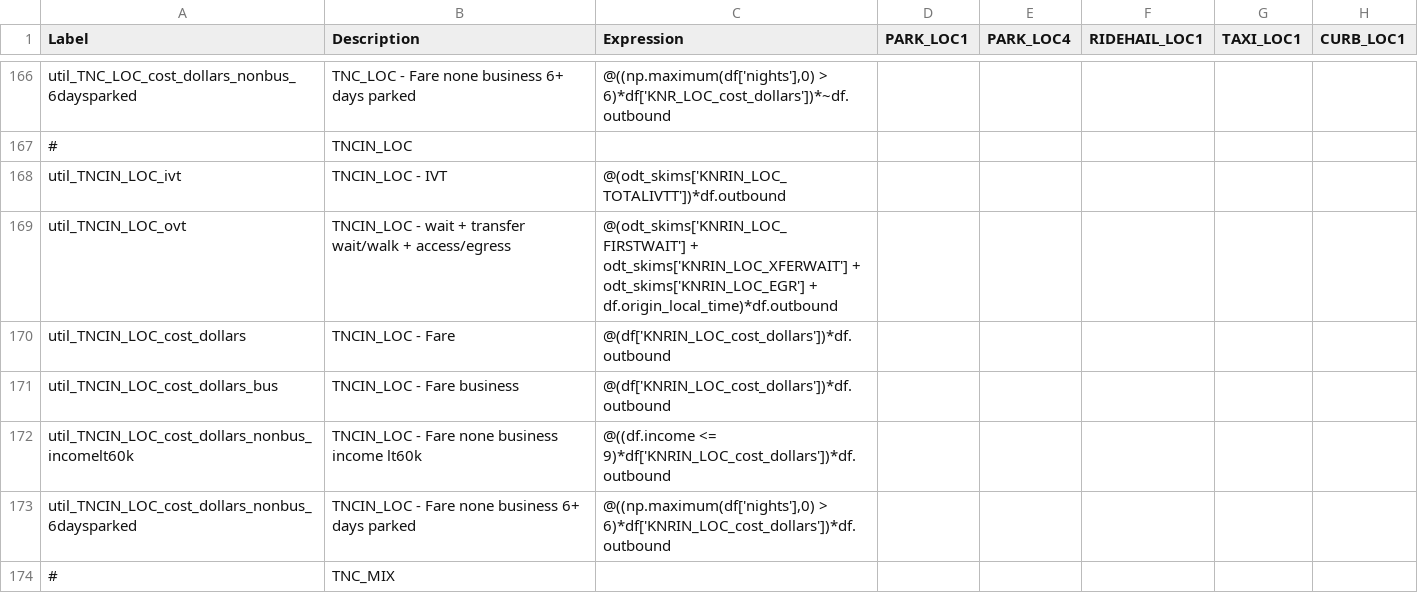
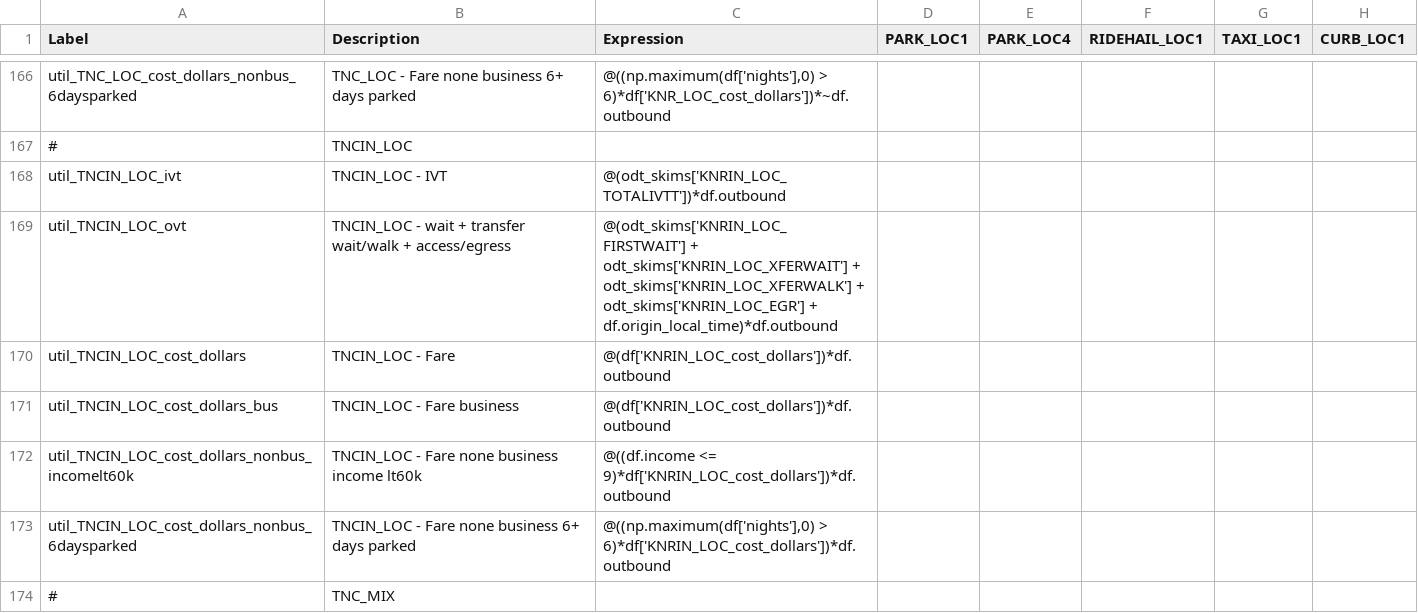
Before and after one commit to SANDAG/ABM, a CSV file: src/asim/configs/airport.SAN/trip_mode_choice.csv, drawn as a sheet; only a part is shown, gaps mark what is left out; the diff covers the shown part only; the diff names each change by its address in the sheet, - before the commit and + after, or states it on an @@ line.

Commit message:
bugfix: added xferwalk times to ovt utils in SAN similar to CBX

```diff
--- a/src/asim/configs/airport.SAN/trip_mode_choice.csv
+++ b/src/asim/configs/airport.SAN/trip_mode_choice.csv
-C169 (Expression): …odt_skims['KNRIN_LOC_XFERWAIT'] + odt_skims['KNRIN_LOC_EGR'] +…
+C169 (Expression): …odt_skims['KNRIN_LOC_XFERWAIT'] + odt_skims['KNRIN_LOC_XFERWALK'] + odt_skims['KNRIN_LOC_EGR'] +…
```
Also changed, not shown: 14 edited cells elsewhere in this file.
